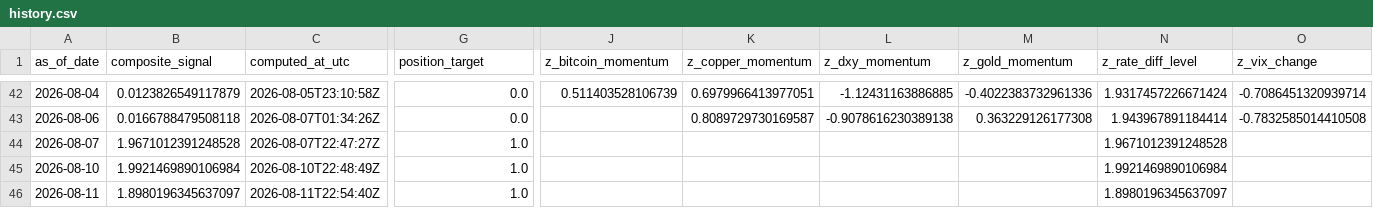
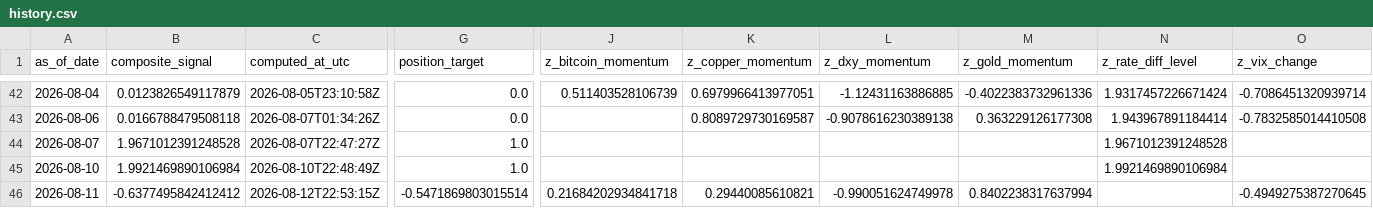
Before and after one commit to Allanli1011/uc-trading, a CSV file: signals/history.csv, drawn as a sheet; only a part is shown, gaps mark what is left out; the diff names each change by its address in the sheet, - before the commit and + after, or states it on an @@ line.

```diff
--- a/signals/history.csv
+++ b/signals/history.csv
-B46 (composite_signal): 1.8980196345637097
+B46 (composite_signal): -0.6377495842412412
-C46 (computed_at_utc): 2026-08-11T22:54:40Z
+C46 (computed_at_utc): 2026-08-12T22:53:15Z
-G46 (position_target): 1.0
+G46 (position_target): -0.5471869803015514
-J46 (z_bitcoin_momentum): (empty)
+J46 (z_bitcoin_momentum): 0.21684202934841718
-K46 (z_copper_momentum): (empty)
+K46 (z_copper_momentum): 0.29440085610821
-L46 (z_dxy_momentum): (empty)
+L46 (z_dxy_momentum): -0.990051624749978
-M46 (z_gold_momentum): (empty)
+M46 (z_gold_momentum): 0.8402238317637994
-N46 (z_rate_diff_level): 1.8980196345637097
+N46 (z_rate_diff_level): (empty)
-O46 (z_vix_change): (empty)
+O46 (z_vix_change): -0.4949275387270645
```
Also changed, not shown: signals/paper_pnl.csv, 4 other files.
